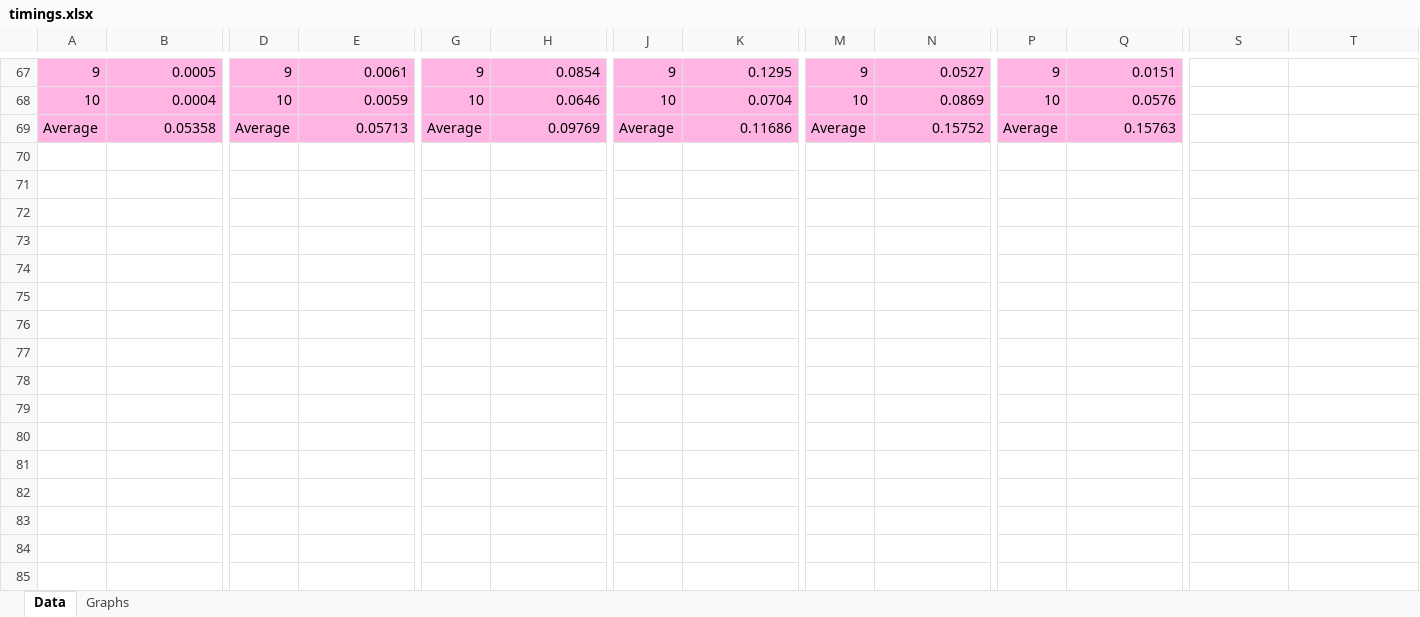
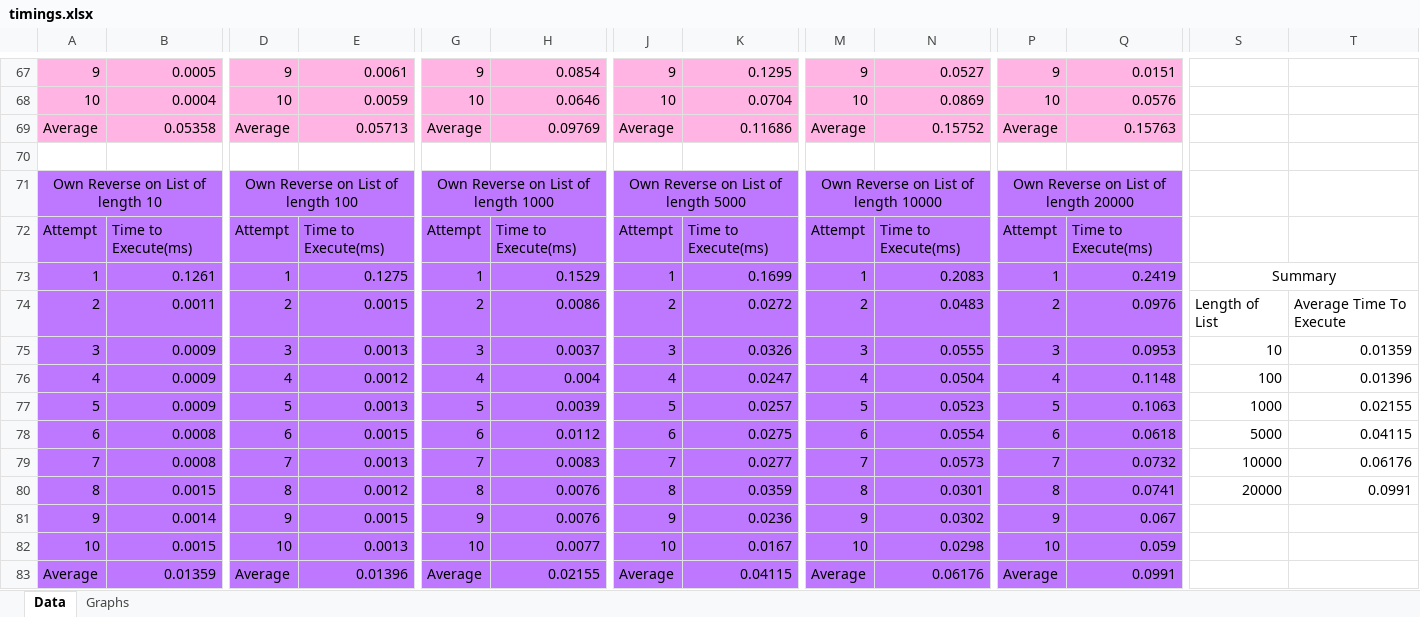
Before and after one commit to melissasedgwick/algorithmic-complexity, an Excel workbook: timings.xlsx, sheet Data, drawn as a sheet; only a part is shown, gaps mark what is left out; values as stored, in another font and other column widths than the file's, no borders; rows hold the shown columns only; the diff names each change by its address in the sheet, - before the commit and + after, or states it on an @@ line.

Commit message:
Added timings for own Reverse method

```diff
--- a/timings.xlsx (sheet Data)
+++ b/timings.xlsx (sheet Data)
+row 70: (empty)
+row 71: Own Reverse on List of length 10 |  | Own Reverse on List of length 100 |  | Own Reverse on List of length 1000 |  | Own Reverse on List of length 5000 |  | Own Reverse on List of length 10000 |  | Own Reverse on List of length 20000
+row 72: Attempt | Time to Execute(ms) | Attempt | Time to Execute(ms) | Attempt | Time to Execute(ms) | Attempt | Time to Execute(ms) | Attempt | Time to Execute(ms) | Attempt | Time to Execute(ms)
+row 73: 1 | 0.1261 | 1 | 0.1275 | 1 | 0.1529 | 1 | 0.1699 | 1 | 0.2083 | 1 | 0.2419 | Summary
+row 74: 2 | 0.0011 | 2 | 0.0015 | 2 | 0.0086 | 2 | 0.0272 | 2 | 0.0483 | 2 | 0.0976 | Length of List | Average Time To Execute
+row 75: 3 | 0.0009 | 3 | 0.0013 | 3 | 0.0037 | 3 | 0.0326 | 3 | 0.0555 | 3 | 0.0953 | 10 | 0.01359
+row 76: 4 | 0.0009 | 4 | 0.0012 | 4 | 0.004 | 4 | 0.0247 | 4 | 0.0504 | 4 | 0.1148 | 100 | 0.01396
+row 77: 5 | 0.0009 | 5 | 0.0013 | 5 | 0.0039 | 5 | 0.0257 | 5 | 0.0523 | 5 | 0.1063 | 1000 | 0.02155
+row 78: 6 | 0.0008 | 6 | 0.0015 | 6 | 0.0112 | 6 | 0.0275 | 6 | 0.0554 | 6 | 0.0618 | 5000 | 0.04115
+row 79: 7 | 0.0008 | 7 | 0.0013 | 7 | 0.0083 | 7 | 0.0277 | 7 | 0.0573 | 7 | 0.0732 | 10000 | 0.06176
+row 80: 8 | 0.0015 | 8 | 0.0012 | 8 | 0.0076 | 8 | 0.0359 | 8 | 0.0301 | 8 | 0.0741 | 20000 | 0.0991
+row 81: 9 | 0.0014 | 9 | 0.0015 | 9 | 0.0076 | 9 | 0.0236 | 9 | 0.0302 | 9 | 0.067
+row 82: 10 | 0.0015 | 10 | 0.0013 | 10 | 0.0077 | 10 | 0.0167 | 10 | 0.0298 | 10 | 0.059
+row 83: Average | 0.01359 | Average | 0.01396 | Average | 0.02155 | Average | 0.04115 | Average | 0.06176 | Average | 0.0991
```
Also changed, not shown: charts or pictures, 3 other files.
